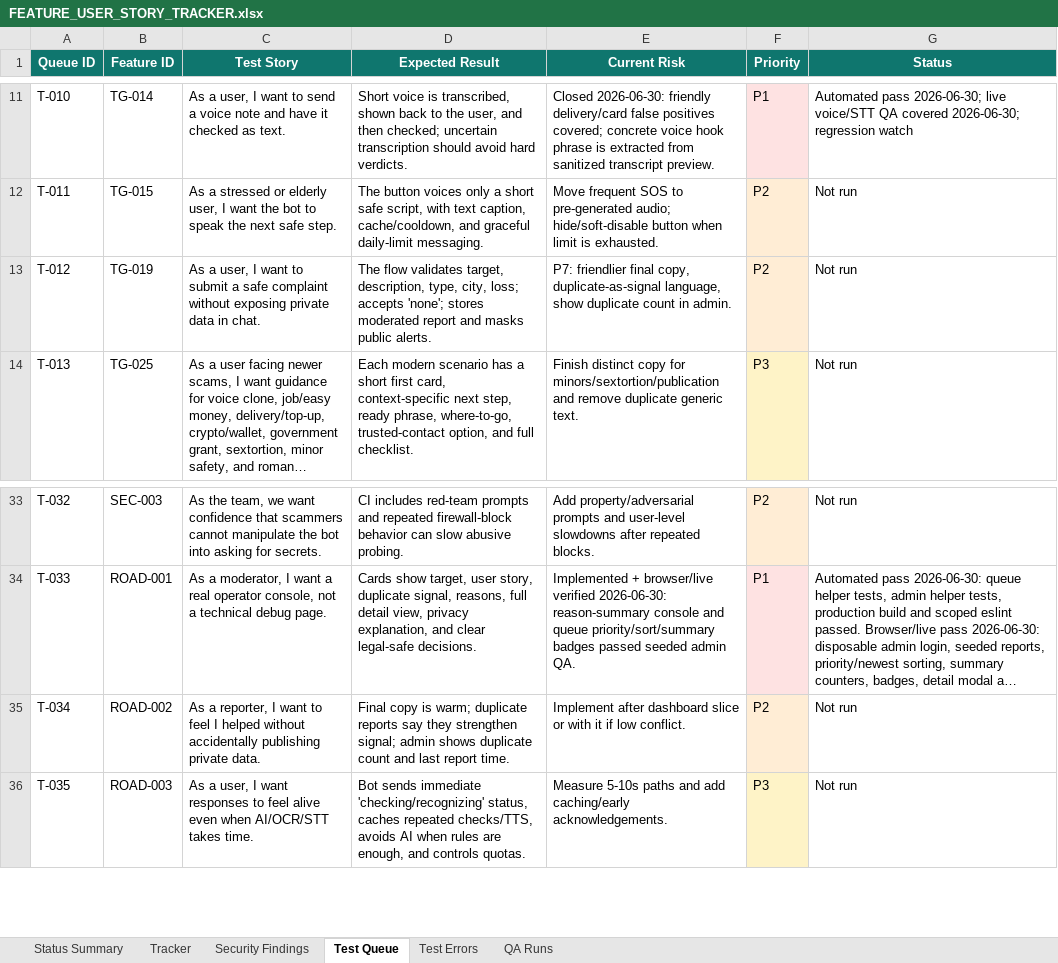
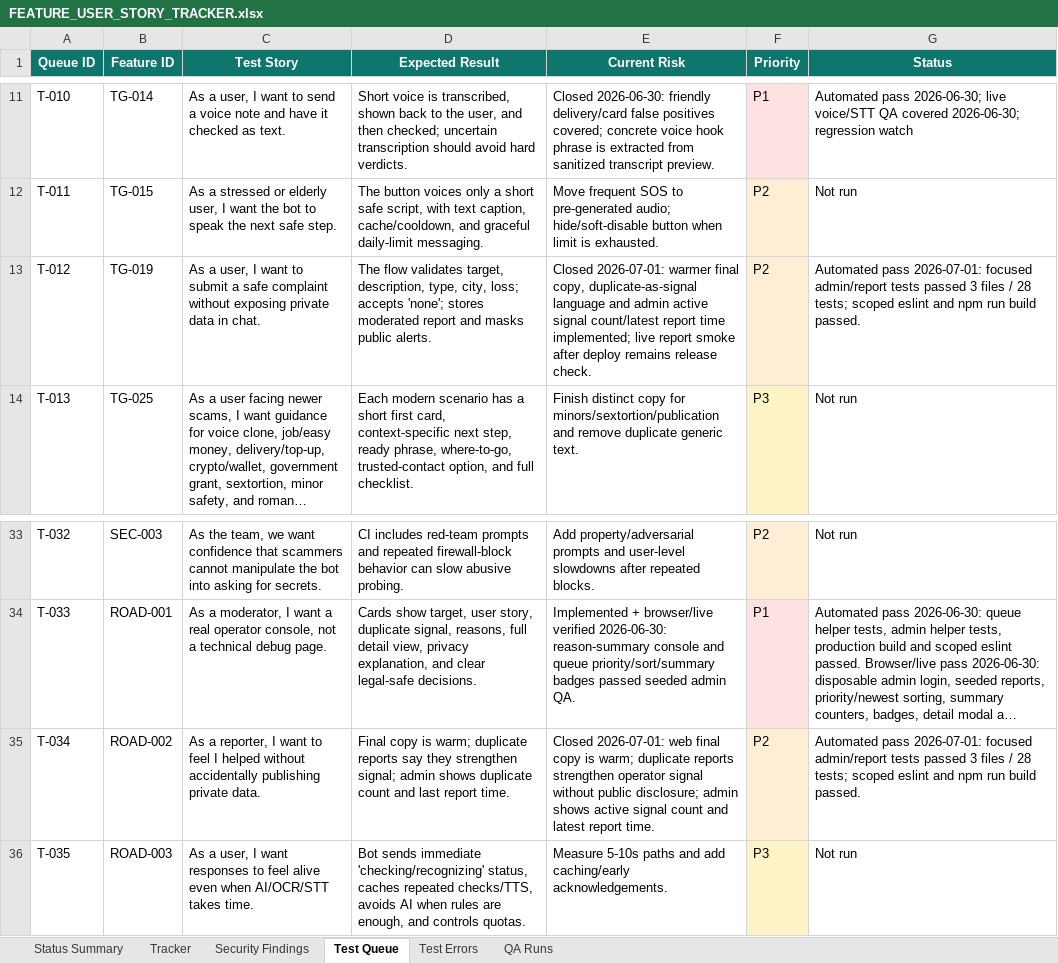
Before and after one commit to Web-pixel-creator/Scam-guard-Main, an Excel workbook: ai_docs/FEATURE_USER_STORY_TRACKER.xlsx, sheet Test Queue, drawn as a sheet; only a part is shown, gaps mark what is left out; long unchanged cells end in …; values as stored, in another font and other column widths than the file's, no borders; the diff names each change by its address in the sheet, - before the commit and + after, or states it on an @@ line.

Commit message:
feat(report): surface duplicate signals to operators

```diff
--- a/ai_docs/FEATURE_USER_STORY_TRACKER.xlsx (sheet Test Queue)
+++ b/ai_docs/FEATURE_USER_STORY_TRACKER.xlsx (sheet Test Queue)
-E13 (Current Risk): P7: friendlier final copy, duplicate-as-signal language, show duplicate count in admin.
+E13 (Current Risk): Closed 2026-07-01: warmer final copy, duplicate-as-signal language and admin active signal count/latest report time implemented; live report smoke after deploy remains release check.
-G13 (Status): Not run
+G13 (Status): Automated pass 2026-07-01: focused admin/report tests passed 3 files / 28 tests; scoped eslint and npm run build passed.
-E35 (Current Risk): Implement after dashboard slice or with it if low conflict.
+E35 (Current Risk): Closed 2026-07-01: web final copy is warm; duplicate reports strengthen operator signal without public disclosure; admin shows active signal count and latest report time.
-G35 (Status): Not run
+G35 (Status): Automated pass 2026-07-01: focused admin/report tests passed 3 files / 28 tests; scoped eslint and npm run build passed.
```
Also changed, not shown: sheet QA Runs, sheet Tracker, sheet Status Summary, 7 other files.
